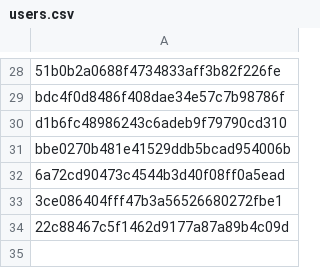
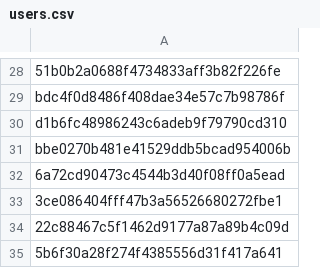
Before and after one commit to Heroes-United/patreonlist, a CSV file: users.csv, drawn as a sheet; only a part is shown, gaps mark what is left out; the diff names each change by its address in the sheet, - before the commit and + after, or states it on an @@ line.

```diff
--- a/users.csv
+++ b/users.csv
+row 35: 5b6f30a28f274f4385556d31f417a641
```
Also changed, not shown: users-uuids.csv.
